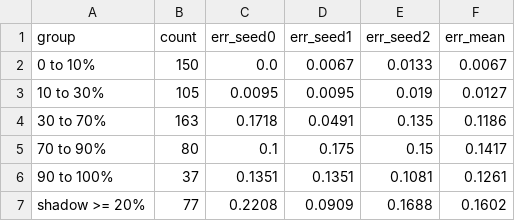
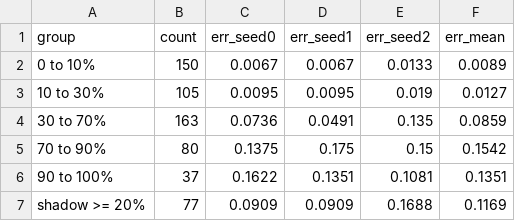
Before and after one commit to gharshini762-oss/satellite-edge-ai, a CSV file: results/day18_val_error_bins.csv, drawn as a sheet.

```diff
--- a/results/day18_val_error_bins.csv
+++ b/results/day18_val_error_bins.csv
@@ -1,7 +1,7 @@
 group,count,err_seed0,err_seed1,err_seed2,err_mean
-0 to 10%,150,0.0,0.0067,0.0133,0.0067
+0 to 10%,150,0.0067,0.0067,0.0133,0.0089
 10 to 30%,105,0.0095,0.0095,0.019,0.0127
-30 to 70%,163,0.1718,0.0491,0.135,0.1186
-70 to 90%,80,0.1,0.175,0.15,0.1417
-90 to 100%,37,0.1351,0.1351,0.1081,0.1261
-shadow >= 20%,77,0.2208,0.0909,0.1688,0.1602
+30 to 70%,163,0.0736,0.0491,0.135,0.0859
+70 to 90%,80,0.1375,0.175,0.15,0.1542
+90 to 100%,37,0.1622,0.1351,0.1081,0.1351
+shadow >= 20%,77,0.0909,0.0909,0.1688,0.1169
```
Also changed, not shown: results/day18_val_metrics.csv, results/day20_test_metrics.csv, 48 other files.
